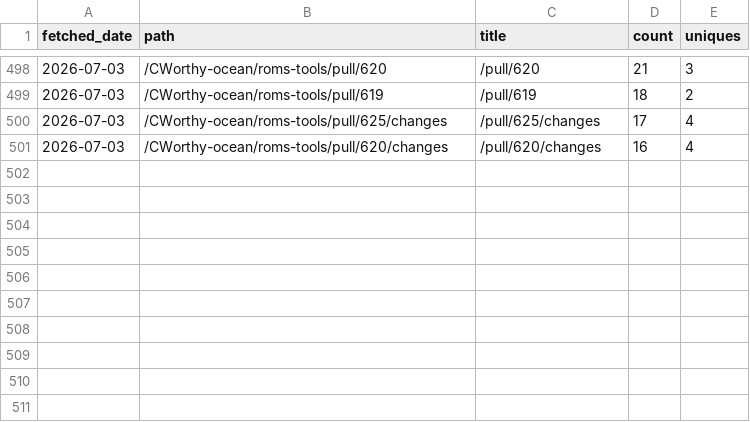
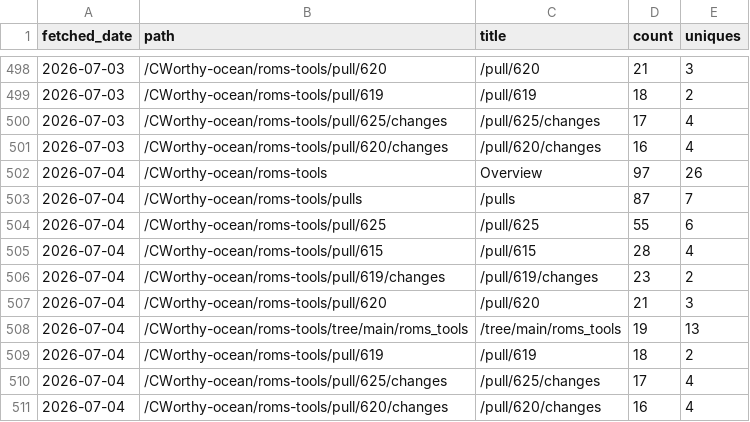
Before and after one commit to CWorthy-ocean/cworthy-gh-metrics, a CSV file: data/CWorthy-ocean/roms-tools/paths.csv, drawn as a sheet; only a part is shown, gaps mark what is left out.

```diff
--- a/data/CWorthy-ocean/roms-tools/paths.csv
+++ b/data/CWorthy-ocean/roms-tools/paths.csv
@@ -501 +501,11 @@ fetched_date,path,title,count,uniques
 2026-07-03,/CWorthy-ocean/roms-tools/pull/620/changes,/pull/620/changes,16,4
+2026-07-04,/CWorthy-ocean/roms-tools,Overview,97,26
+2026-07-04,/CWorthy-ocean/roms-tools/pulls,/pulls,87,7
+2026-07-04,/CWorthy-ocean/roms-tools/pull/625,/pull/625,55,6
+2026-07-04,/CWorthy-ocean/roms-tools/pull/615,/pull/615,28,4
+2026-07-04,/CWorthy-ocean/roms-tools/pull/619/changes,/pull/619/changes,23,2
+2026-07-04,/CWorthy-ocean/roms-tools/pull/620,/pull/620,21,3
+2026-07-04,/CWorthy-ocean/roms-tools/tree/main/roms_tools,/tree/main/roms_tools,19,13
+2026-07-04,/CWorthy-ocean/roms-tools/pull/619,/pull/619,18,2
+2026-07-04,/CWorthy-ocean/roms-tools/pull/625/changes,/pull/625/changes,17,4
+2026-07-04,/CWorthy-ocean/roms-tools/pull/620/changes,/pull/620/changes,16,4
```
Also changed, not shown: data/CWorthy-ocean/C-Star/paths.csv, data/CWorthy-ocean/C-Star/referrers.csv, 22 other files.
